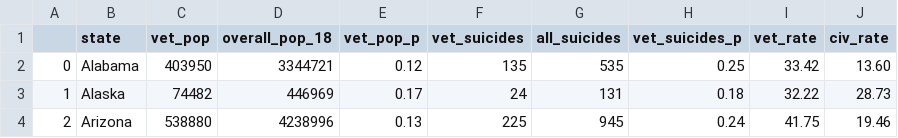
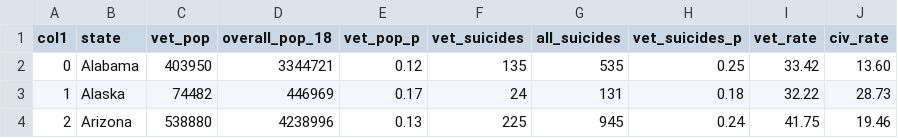
Before and after one commit to LuciMcD/Capstone-Project-MCDANIEL, a CSV file: c2005.csv, drawn as a sheet; only a part is shown.

```diff
--- a/c2005.csv
+++ b/c2005.csv
@@ -1,2 +1,2 @@
-,state,vet_pop,overall_pop_18,vet_pop_p,vet_suicides,all_suicides,vet_suicides_p,vet_rate,civ_rate
+col1,state,vet_pop,overall_pop_18,vet_pop_p,vet_suicides,all_suicides,vet_suicides_p,vet_rate,civ_rate
 0,Alabama,403950,3344721,0.12,135,535,0.25,33.42,13.60
```
Also changed, not shown: c2006.csv, 2 other files.
